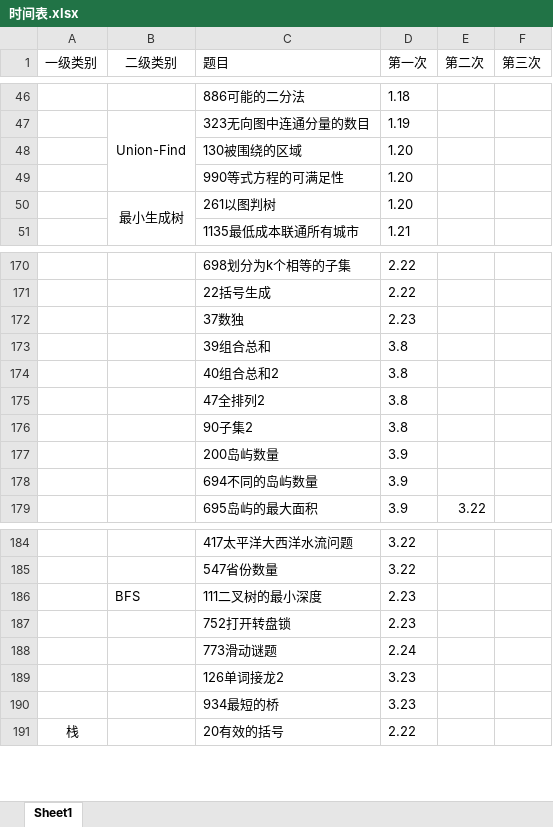
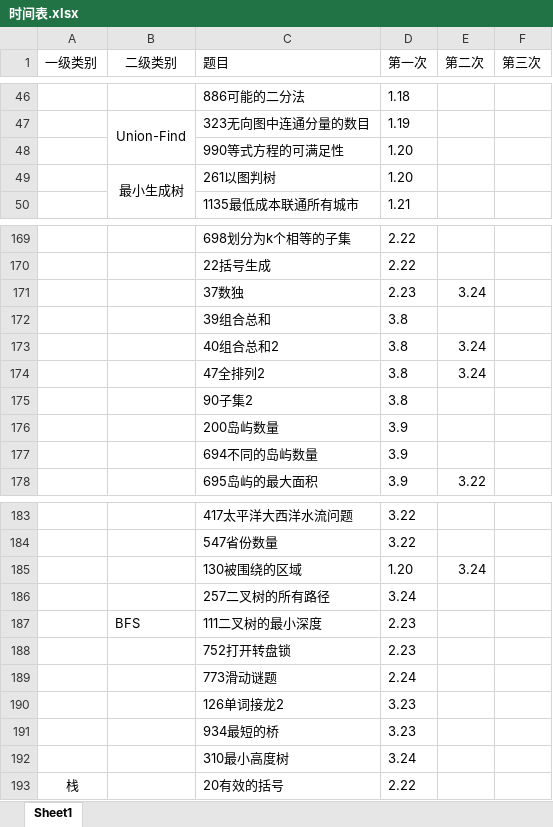
Before and after one commit to lisan97/leetcode, an Excel workbook: 时间表.xlsx, sheet Sheet1, drawn as a sheet; only a part is shown, gaps mark what is left out; values as stored, in another font and other column widths than the file's, no borders; removed rows and columns are numbered as before the commit, all else as after; the diff names each change by its address in the sheet, - before the commit and + after, or states it on an @@ line.

```diff
--- a/时间表.xlsx (sheet Sheet1)
+++ b/时间表.xlsx (sheet Sheet1)
-row 48:  |  | 130被围绕的区域 | 1.20
-E171 (第二次): (empty)
+E171 (第二次): 3.24
-E173:E174 (第二次): (empty)
+E173:E174 (第二次): 3.24
+row 185:  |  | 130被围绕的区域 | 1.20 | 3.24
+row 186:  |  | 257二叉树的所有路径 | 3.24
+row 192:  |  | 310最小高度树 | 3.24
```
Also changed, not shown: 4 other files.
